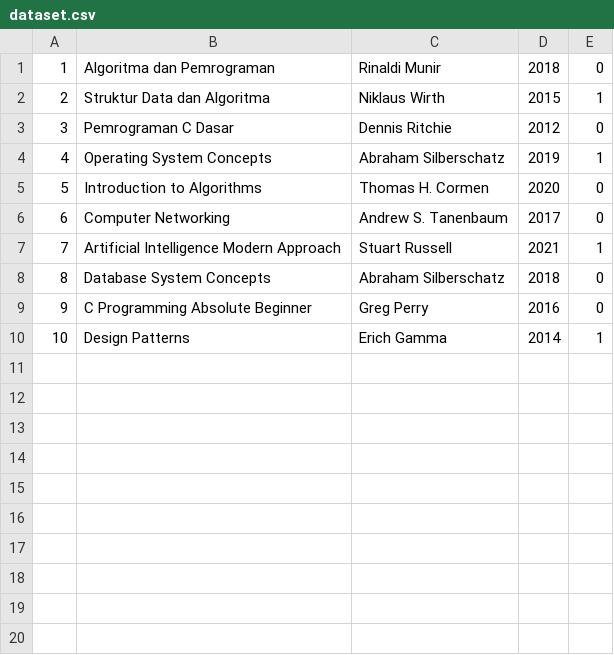
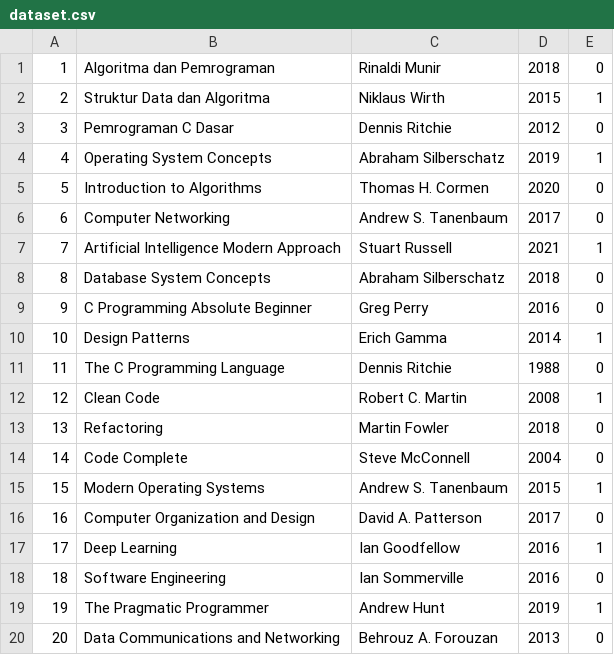
Before and after one commit to akbarazy/library-management-system, a CSV file: dataset.csv, drawn as a sheet; the diff names each change by its address in the sheet, - before the commit and + after, or states it on an @@ line.

Commit message:
Add 10 new data

```diff
--- a/dataset.csv
+++ b/dataset.csv
+row 11: 11 | The C Programming Language | Dennis Ritchie | 1988 | 0
+row 12: 12 | Clean Code | Robert C. Martin | 2008 | 1
+row 13: 13 | Refactoring | Martin Fowler | 2018 | 0
+row 14: 14 | Code Complete | Steve McConnell | 2004 | 0
+row 15: 15 | Modern Operating Systems | Andrew S. Tanenbaum | 2015 | 1
+row 16: 16 | Computer Organization and Design | David A. Patterson | 2017 | 0
+row 17: 17 | Deep Learning | Ian Goodfellow | 2016 | 1
+row 18: 18 | Software Engineering | Ian Sommerville | 2016 | 0
+row 19: 19 | The Pragmatic Programmer | Andrew Hunt | 2019 | 1
+row 20: 20 | Data Communications and Networking | Behrouz A. Forouzan | 2013 | 0
```
